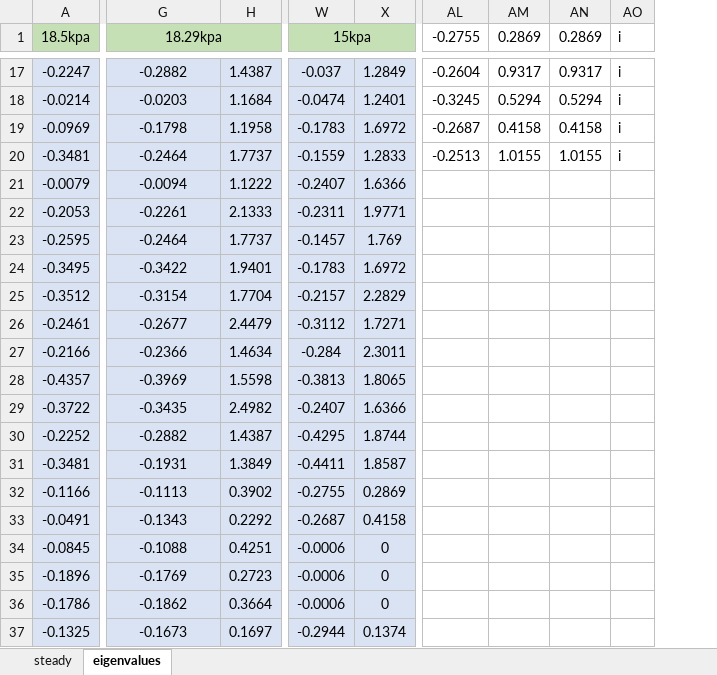
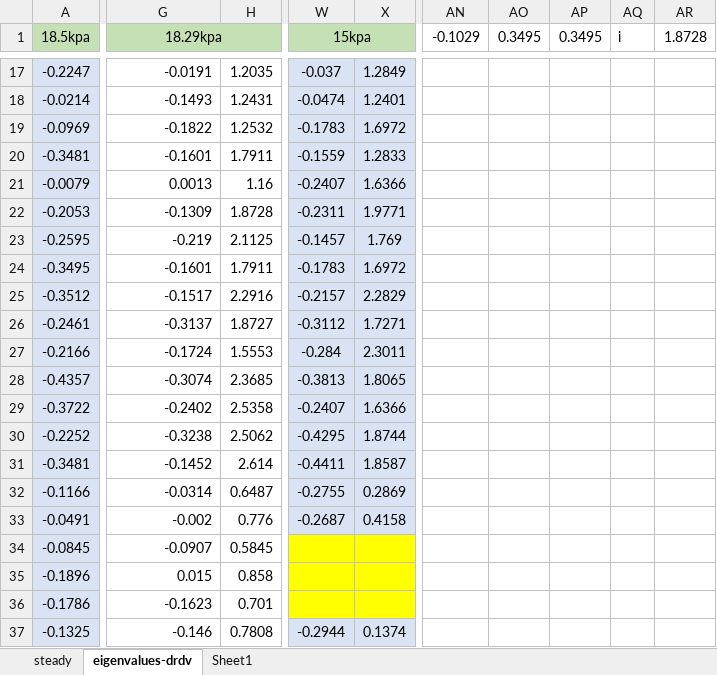
Before and after one commit to bigmangoxu/eigenvalueStability, an Excel workbook: keyResults/rotor67-22passage/rotor67-annular-cascade-validation.xlsx, sheet eigenvalues-drdv, drawn as a sheet; only a part is shown, gaps mark what is left out; values as stored, in another font and other column widths than the file's, no borders; charts and pictures not drawn; removed rows and columns are numbered as before the commit, all else as after; the diff covers the shown part only; the diff names each change by its address in the sheet, - before the commit and + after, or states it on an @@ line.

```diff
--- a/keyResults/rotor67-22passage/rotor67-annular-cascade-validation.xlsx (sheet eigenvalues-drdv)
+++ b/keyResults/rotor67-22passage/rotor67-annular-cascade-validation.xlsx (sheet eigenvalues-drdv)
-sheet tab: eigenvalues
+sheet tab: eigenvalues-drdv
+sheet tab: Sheet1
-column H, rows 17-37: 1.4387 | 1.1684 | 1.1958 | 1.7737 | 1.1222 | 2.1333 | 1.7737 | 1.9401 | 1.7704 | 2.4479 | 1.4634 | 1.5598 | 2.4982 | 1.4387 | 1.3849 | 0.3902 | 0.2292 | 0.4251 | 0.2723 | 0.3664 | 0.1697
+column H, rows 17-37: 1.2035 | 1.2431 | 1.2532 | 1.7911 | 1.16 | 1.8728 | 2.1125 | 1.7911 | 2.2916 | 1.8727 | 1.5553 | 2.3685 | 2.5358 | 2.5062 | 2.614 | 0.6487 | 0.776 | 0.5845 | 0.858 | 0.701 | 0.7808
-column AL (-0.2755), rows 17-20: -0.2604 | -0.3245 | -0.2687 | -0.2513
-column AM (0.2869), rows 17-20: 0.9317 | 0.5294 | 0.4158 | 1.0155
-column AN (0.2869), rows 17-20: 0.9317 | 0.5294 | 0.4158 | 1.0155
+column AN (-0.1029), empty
+column AO (0.3495), empty
+column AP (0.3495), empty
+column AR (1.8728), empty
@@ G17:G37 fill: #DAE3F3 → none, alignment: center → right @@
-G17 (18.29kpa): -0.2882
+G17 (18.29kpa): -0.0191
-AQ17:AQ20 (i): i
+AQ17:AQ20 (i): (empty)
-G18 (18.29kpa): -0.0203
+G18 (18.29kpa): -0.1493
-G19 (18.29kpa): -0.1798
+G19 (18.29kpa): -0.1822
-G20 (18.29kpa): -0.2464
+G20 (18.29kpa): -0.1601
-G21 (18.29kpa): -0.0094
+G21 (18.29kpa): 0.0013
-G22 (18.29kpa): -0.2261
+G22 (18.29kpa): -0.1309
-G23 (18.29kpa): -0.2464
+G23 (18.29kpa): -0.219
-G24 (18.29kpa): -0.3422
+G24 (18.29kpa): -0.1601
-G25 (18.29kpa): -0.3154
+G25 (18.29kpa): -0.1517
-G26 (18.29kpa): -0.2677
+G26 (18.29kpa): -0.3137
-G27 (18.29kpa): -0.2366
+G27 (18.29kpa): -0.1724
-G28 (18.29kpa): -0.3969
+G28 (18.29kpa): -0.3074
-G29 (18.29kpa): -0.3435
+G29 (18.29kpa): -0.2402
-G30 (18.29kpa): -0.2882
+G30 (18.29kpa): -0.3238
-G31 (18.29kpa): -0.1931
+G31 (18.29kpa): -0.1452
-G32 (18.29kpa): -0.1113
+G32 (18.29kpa): -0.0314
-G33 (18.29kpa): -0.1343
+G33 (18.29kpa): -0.002
-G34 (18.29kpa): -0.1088
+G34 (18.29kpa): -0.0907
-W34:W36 (15kpa): -0.0006
+W34:W36 (15kpa): (empty)
-W34:X35 fill: #DAE3F3
+W34:X35 fill: #FFFF00
-X34:X36: 0
+X34:X36: (empty)
-G35 (18.29kpa): -0.1769
+G35 (18.29kpa): 0.015
-G36 (18.29kpa): -0.1862
+G36 (18.29kpa): -0.1623
-W36:X36 fill: #DAE3F3
+W36:X36 fill: #FFFF00
-G37 (18.29kpa): -0.1673
+G37 (18.29kpa): -0.146
```
Also changed, not shown: 2 added columns, 55 edited cells and cell formats elsewhere in this sheet, charts or pictures, 7 other files.
